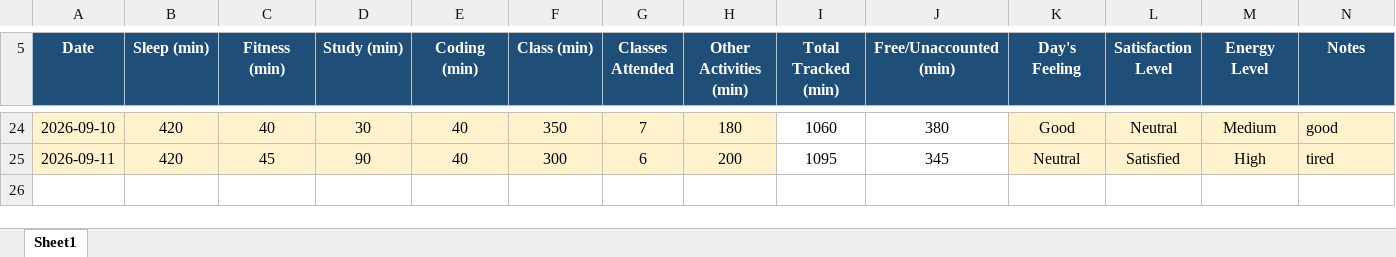
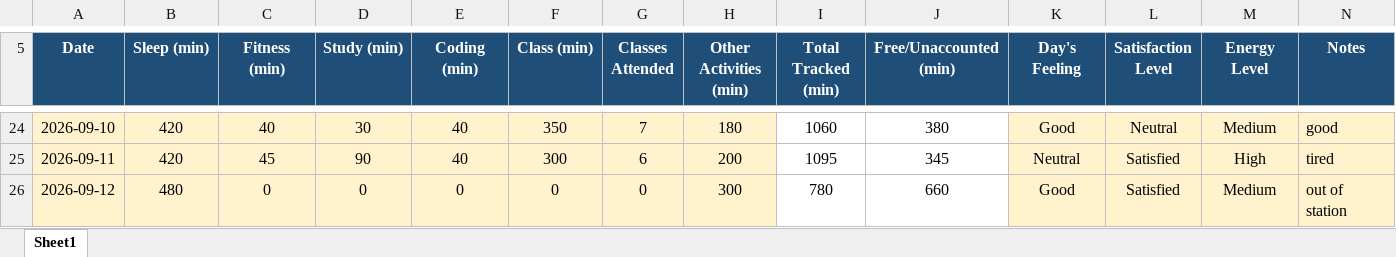
Before and after one commit to Harsht1112/CAP-776, an Excel workbook: 12613356.xlsx, sheet Sheet1, drawn as a sheet; only a part is shown, gaps mark what is left out; values as stored, in another font and other column widths than the file's, no borders; conditional formats not drawn; the diff names each change by its address in the sheet, - before the commit and + after, or states it on an @@ line.

Commit message:
Add files via upload

```diff
--- a/12613356.xlsx (sheet Sheet1)
+++ b/12613356.xlsx (sheet Sheet1)
+row 26: 2026-09-12 | 480 | 0 | 0 | 0 | 0 | 0 | 300 | 780 | 660 | Good | Satisfied | Medium | out of station
```
